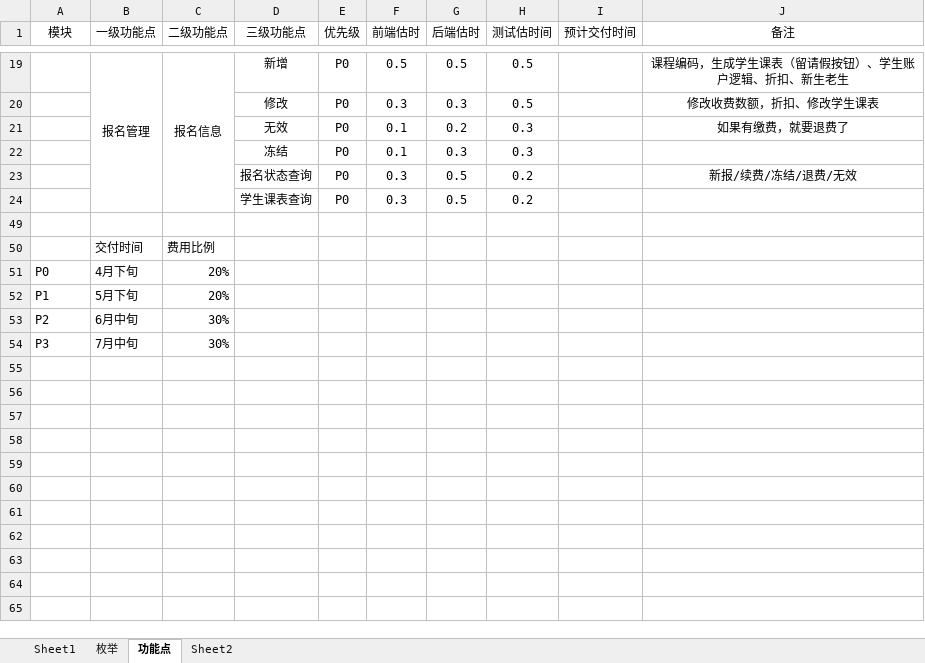
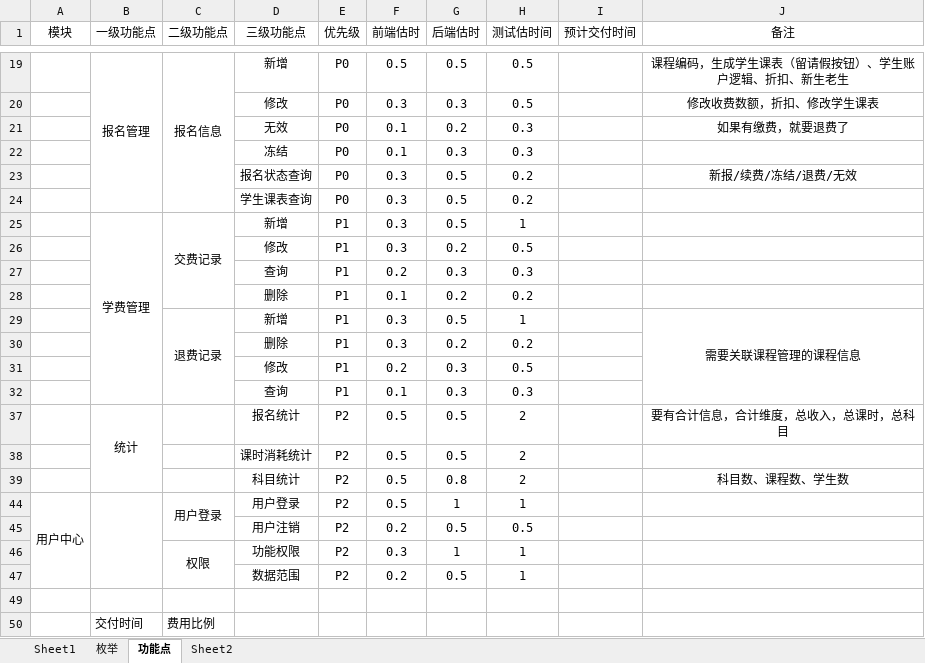
Before and after one commit to peterchenzhy/nmt_education, an Excel workbook: doc/表结构.xlsx, sheet 功能点, drawn as a sheet; only a part is shown, gaps mark what is left out; the shorter side is filled out with more unchanged rows; values as stored, in another font and other column widths than the file's, no borders; the diff names each change by its address in the sheet, - before the commit and + after, or states it on an @@ line.

```diff
--- a/doc/表结构.xlsx (sheet 功能点)
+++ b/doc/表结构.xlsx (sheet 功能点)
@@ row 25 unhidden:  | 学费管理 | 交费记录 | 新增 | P1 | 0.3 | 0.5 | 1 @@
@@ row 26 unhidden:  |  |  | 修改 | P1 | 0.3 | 0.2 | 0.5 @@
@@ row 27 unhidden:  |  |  | 查询 | P1 | 0.2 | 0.3 | 0.3 @@
@@ row 28 unhidden:  |  |  | 删除 | P1 | 0.1 | 0.2 | 0.2 @@
@@ row 29 unhidden:  |  | 退费记录 | 新增 | P1 | 0.3 | 0.5 | 1 |  | 需要关联课程管理的课程信息 @@
@@ row 30 unhidden:  |  |  | 删除 | P1 | 0.3 | 0.2 | 0.2 @@
@@ row 31 unhidden:  |  |  | 修改 | P1 | 0.2 | 0.3 | 0.5 @@
@@ row 32 unhidden:  |  |  | 查询 | P1 | 0.1 | 0.3 | 0.3 @@
@@ row 37 unhidden:  | 统计 |  | 报名统计 | P2 | 0.5 | 0.5 | 2 |  | 要有合计信息，合计维度，总收入，总课时，总科目 @@
@@ row 38 unhidden:  |  |  | 课时消耗统计 | P2 | 0.5 | 0.5 | 2 @@
@@ row 39 unhidden:  |  |  | 科目统计 | P2 | 0.5 | 0.8 | 2 |  | 科目数、课程数、学生数 @@
@@ row 44 unhidden: 用户中心 |  | 用户登录 | 用户登录 | P2 | 0.5 | 1 | 1 @@
@@ row 45 unhidden:  |  |  | 用户注销 | P2 | 0.2 | 0.5 | 0.5 @@
@@ row 46 unhidden:  |  | 权限 | 功能权限 | P2 | 0.3 | 1 | 1 @@
@@ row 47 unhidden:  |  |  | 数据范围 | P2 | 0.2 | 0.5 | 1 @@
```
Also changed, not shown: sheet 枚举, 32 other files.
